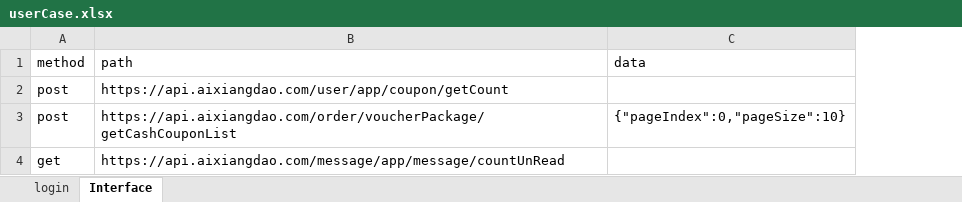
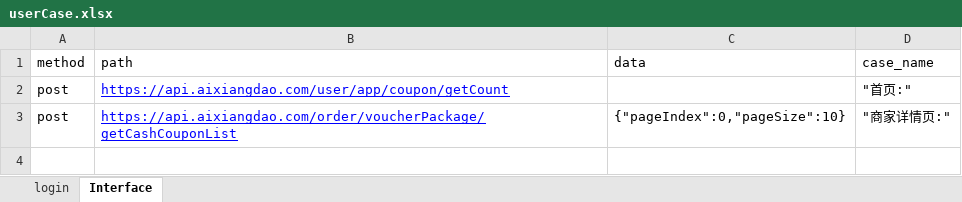
Before and after one commit to AutomatedTestingChiefSoftwareArchitect/Weidadehanghaihoubanduan, an Excel workbook: interfaceTest/testFile/userCase.xlsx, sheet Interface, drawn as a sheet; values as stored, in another font and other column widths than the file's, no borders; removed rows and columns are numbered as before the commit, all else as after; the diff names each change by its address in the sheet, - before the commit and + after, or states it on an @@ line.

```diff
--- a/interfaceTest/testFile/userCase.xlsx (sheet Interface)
+++ b/interfaceTest/testFile/userCase.xlsx (sheet Interface)
+column D (case_name), rows 2-3: "首页:" | "商家详情页:"
@@ B2:B3 underline: off → on, text colour: black → #0000FF @@
-row 4: get | https://api.aixiangdao.com/message/app/message/countUnRead
```
Also changed, not shown: sheet login, 5 other files.
